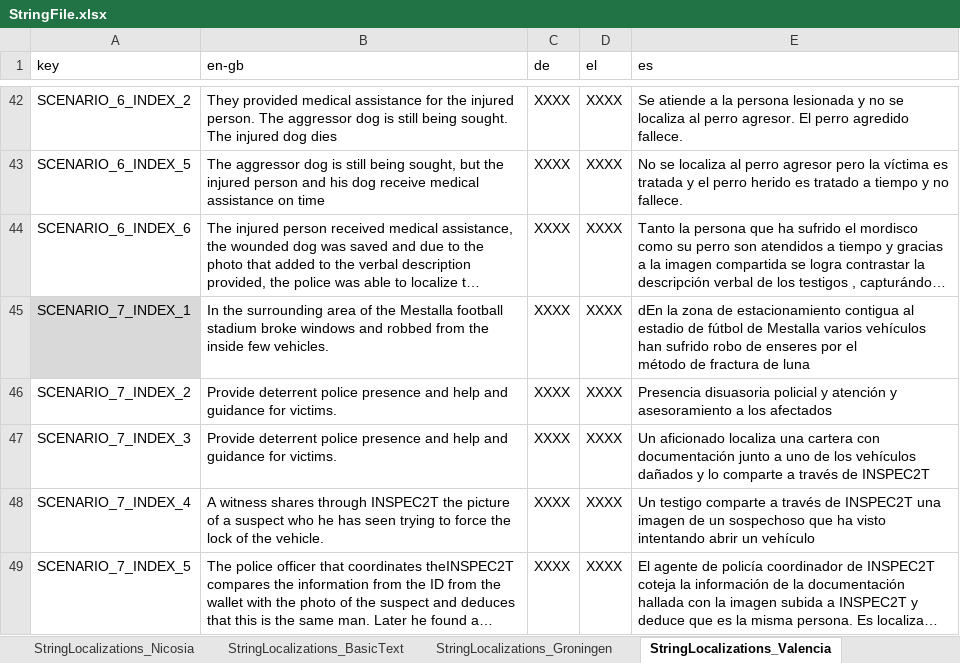
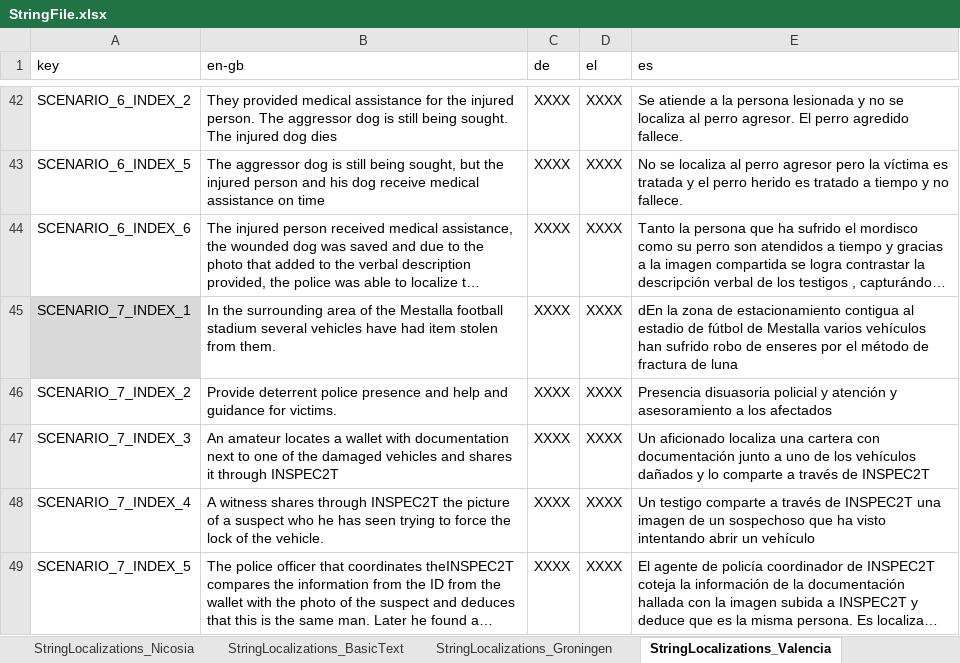
Before and after one commit to FelixWentworth/ResourceForce, an Excel workbook: Assets/Resources/StringFile.xlsx, sheet StringLocalizations_Valencia, drawn as a sheet; only a part is shown, gaps mark what is left out; long unchanged cells end in …; values as stored, in another font and other column widths than the file's, no borders; the diff names each change by its address in the sheet, - before the commit and + after, or states it on an @@ line.

```diff
--- a/Assets/Resources/StringFile.xlsx (sheet StringLocalizations_Valencia)
+++ b/Assets/Resources/StringFile.xlsx (sheet StringLocalizations_Valencia)
-B45 (en-gb): …football stadium broke windows and robbed from the inside few vehicles.
+B45 (en-gb): …football stadium several vehicles have had item stolen from them.
-E45 (es): …de luna
+E45 (es): …de luna
-B47 (en-gb): Provide deterrent police presence and help and guidance for victims.
+B47 (en-gb): An amateur locates a wallet with documentation next to one of the damaged vehicles and shares it through INSPEC2T
```
Also changed, not shown: Assets/Resources/RFScenarios/Preston/AllLancashireScenarios.xlsx, 2 other files.
